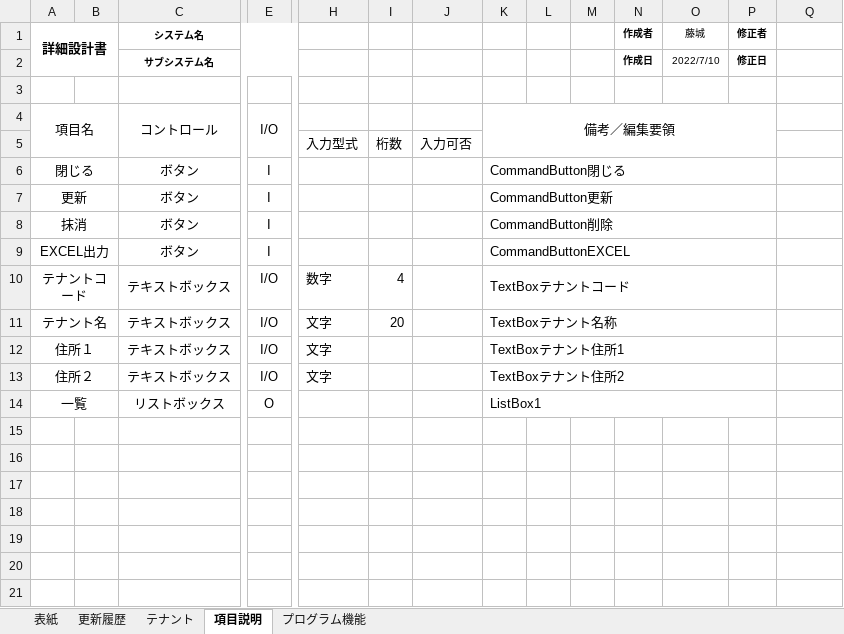
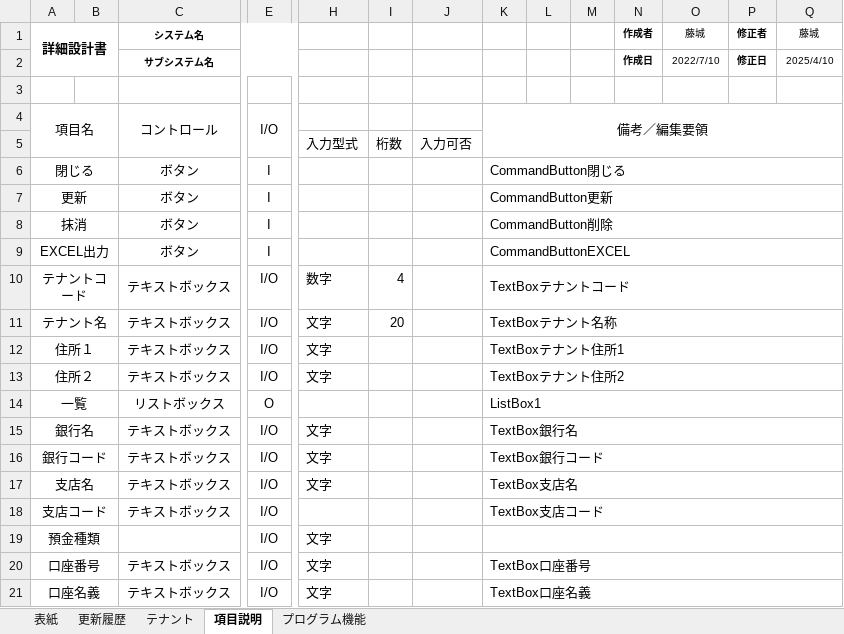
Before and after one commit to SiHimeji/Git001, an Excel workbook: 200_2025改修/詳細設計_2025/7_詳細設計書(テナント).xlsx, sheet 項目説明, drawn as a sheet; only a part is shown, gaps mark what is left out; values as stored, in another font and other column widths than the file's, no borders; removed rows and columns are numbered as before the commit, all else as after; rows hold the shown columns only; the diff names each change by its address in the sheet, - before the commit and + after, or states it on an @@ line.

Commit message:
3/31

```diff
--- a/200_2025改修/詳細設計_2025/7_詳細設計書(テナント).xlsx (sheet 項目説明)
+++ b/200_2025改修/詳細設計_2025/7_詳細設計書(テナント).xlsx (sheet 項目説明)
-Q1: (empty)
+Q1: 藤城
-Q2 (藤城): (empty)
+Q2 (藤城): 2025/4/10
-K4:P5 merged
+K4:Q5 merged
-K6:P6 merged
+K6:Q6 merged
-K7:P7 merged
+K7:Q7 merged
-K8:P8 merged
+K8:Q8 merged
-K9:P9 merged
+K9:Q9 merged
-K10:P10 merged
+K10:Q10 merged
-K11:P11 merged
+K11:Q11 merged
-K12:P12 merged
+K12:Q12 merged
-K13:P13 merged
+K13:Q13 merged
-K14:P14 merged
+K14:Q14 merged
+row 15: 銀行名 |  | テキストボックス | I/O | 文字 |  |  | TextBox銀行名
+row 16: 銀行コード |  | テキストボックス | I/O | 文字 |  |  | TextBox銀行コード
+row 17: 支店名 |  | テキストボックス | I/O | 文字 |  |  | TextBox支店名
+row 18: 支店コード |  | テキストボックス | I/O |  |  |  | TextBox支店コード
+row 19: 預金種類 |  |  | I/O | 文字
+row 20: 口座番号 |  | テキストボックス | I/O | 文字 |  |  | TextBox口座番号
+row 21: 口座名義 |  | テキストボックス | I/O | 文字 |  |  | TextBox口座名義
```
